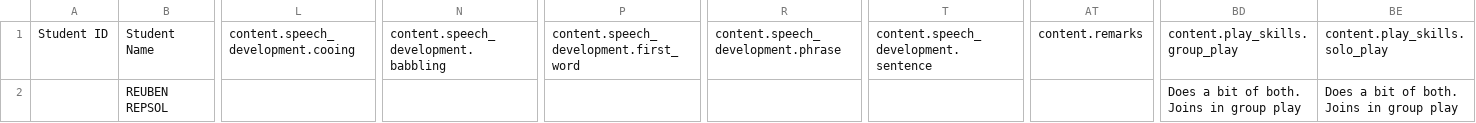
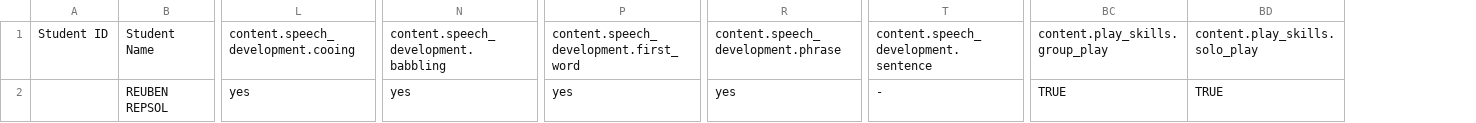
Before and after one commit to anugrah-inclusys/SMS_Adarsh_Data_Entry, a CSV file: data/speechAssessment.csv, drawn as a sheet; only a part is shown, gaps mark what is left out; removed rows and columns are numbered as before the commit, all else as after; the diff names each change by its address in the sheet, - before the commit and + after, or states it on an @@ line.

```diff
--- a/data/speechAssessment.csv
+++ b/data/speechAssessment.csv
-column AT, row 1: content.remarks
-L2: (empty)
+L2: yes
-N2: (empty)
+N2: yes
-P2: (empty)
+P2: yes
-R2: (empty)
+R2: yes
-T2: (empty)
+T2: -
-BC2: Does a bit of both. Joins in group play
+BC2: TRUE
-BD2: Does a bit of both. Joins in group play
+BD2: TRUE
```
Also changed, not shown: data/comprehensive.csv, data/specialEducationTermReport.csv, 52 other files.
